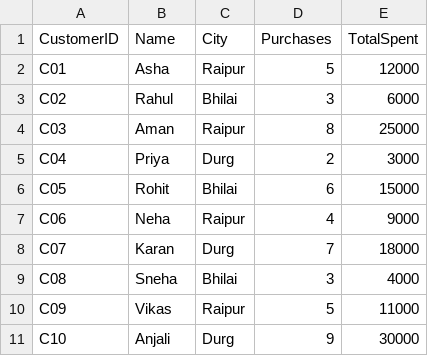
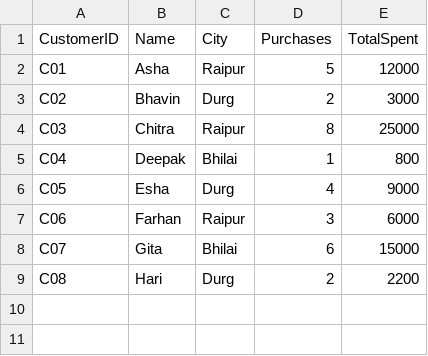
Before and after one commit to rishabhsinha-maker/Retail-Customer-Analyzer, a CSV file: customer_data.csv, drawn as a sheet.

Commit message:
Update customer_data.csv

```diff
--- a/customer_data.csv
+++ b/customer_data.csv
@@ -2,10 +2,8 @@ CustomerID,Name,City,Purchases,TotalSpent
 C01,Asha,Raipur,5,12000
-C02,Rahul,Bhilai,3,6000
-C03,Aman,Raipur,8,25000
-C04,Priya,Durg,2,3000
-C05,Rohit,Bhilai,6,15000
-C06,Neha,Raipur,4,9000
-C07,Karan,Durg,7,18000
-C08,Sneha,Bhilai,3,4000
-C09,Vikas,Raipur,5,11000
-C10,Anjali,Durg,9,30000
+C02,Bhavin,Durg,2,3000
+C03,Chitra,Raipur,8,25000
+C04,Deepak,Bhilai,1,800
+C05,Esha,Durg,4,9000
+C06,Farhan,Raipur,3,6000
+C07,Gita,Bhilai,6,15000
+C08,Hari,Durg,2,2200
```
